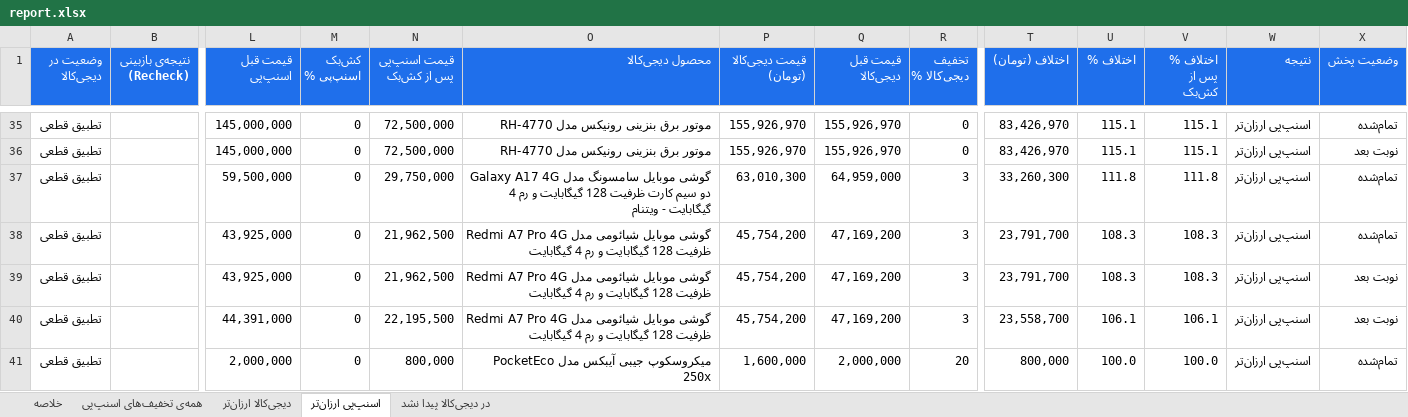
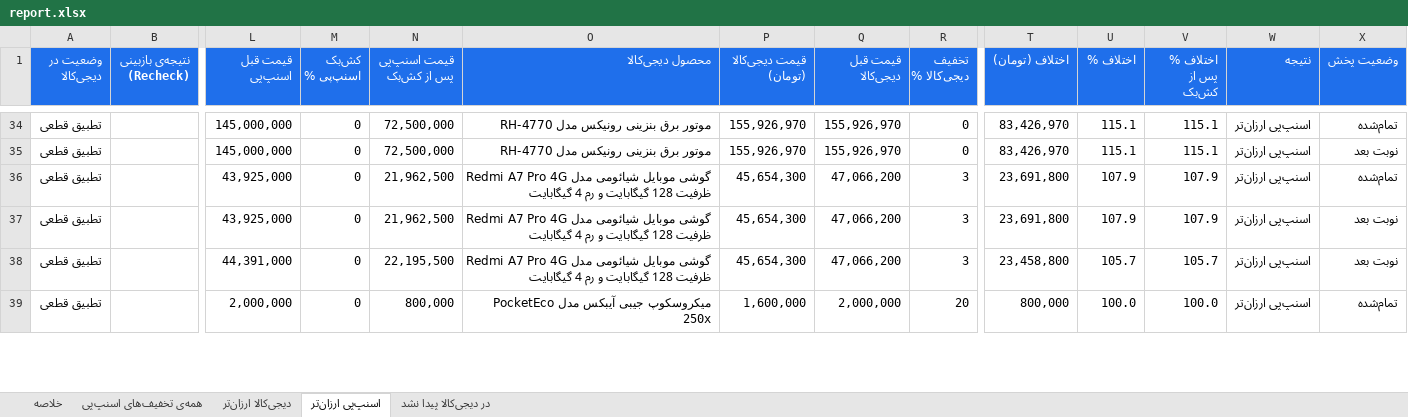
Before and after one commit to Ehsan-Moeininejad/snapppay-vs-digikala, an Excel workbook: data/report.xlsx, sheet اسنپ‌پی ارزان‌تر, drawn as a sheet; only a part is shown, gaps mark what is left out; values as stored, in another font and other column widths than the file's, no borders; removed rows and columns are numbered as before the commit, all else as after; rows hold the shown columns only; the diff covers the shown part only; the diff names each change by its address in the sheet, - before the commit and + after, or states it on an @@ line.

```diff
--- a/data/report.xlsx (sheet اسنپ‌پی ارزان‌تر)
+++ b/data/report.xlsx (sheet اسنپ‌پی ارزان‌تر)
-row 37: تطبیق قطعی |  | 59,500,000 | 0 | 29,750,000 | گوشی موبایل سامسونگ مدل Galaxy A17 4G دو سیم کارت ظرفیت 128 گیگابایت و رم 4 گیگابایت - ویتنام | 63,010,300 | 64,959,000 | 3 | 33,260,300 | 111.8 | 111.8 | اسنپ‌پی ارزان‌تر | تمام‌شده
-P36:P38 (قیمت دیجی‌کالا (تومان)): 45,754,200
+P36:P38 (قیمت دیجی‌کالا (تومان)): 45,654,300
-Q36:Q38 (قیمت قبل دیجی‌کالا): 47,169,200
+Q36:Q38 (قیمت قبل دیجی‌کالا): 47,066,200
-T36:T37 (اختلاف (تومان)): 23,791,700
+T36:T37 (اختلاف (تومان)): 23,691,800
-U36:U37 (اختلاف %): 108.3
+U36:U37 (اختلاف %): 107.9
-V36:V37 (اختلاف % پس از کش‌بک): 108.3
+V36:V37 (اختلاف % پس از کش‌بک): 107.9
-T38 (اختلاف (تومان)): 23,558,700
+T38 (اختلاف (تومان)): 23,458,800
-U38 (اختلاف %): 106.1
+U38 (اختلاف %): 105.7
-V38 (اختلاف % پس از کش‌بک): 106.1
+V38 (اختلاف % پس از کش‌بک): 105.7
```
Also changed, not shown: 14 added rows, 13 removed rows and 177 edited cells elsewhere in this sheet, sheet همه‌ی تخفیف‌های اسنپ‌پی, sheet در دیجی‌کالا پیدا نشد, sheet دیجی‌کالا ارزان‌تر, sheet خلاصه, 5 other files.
